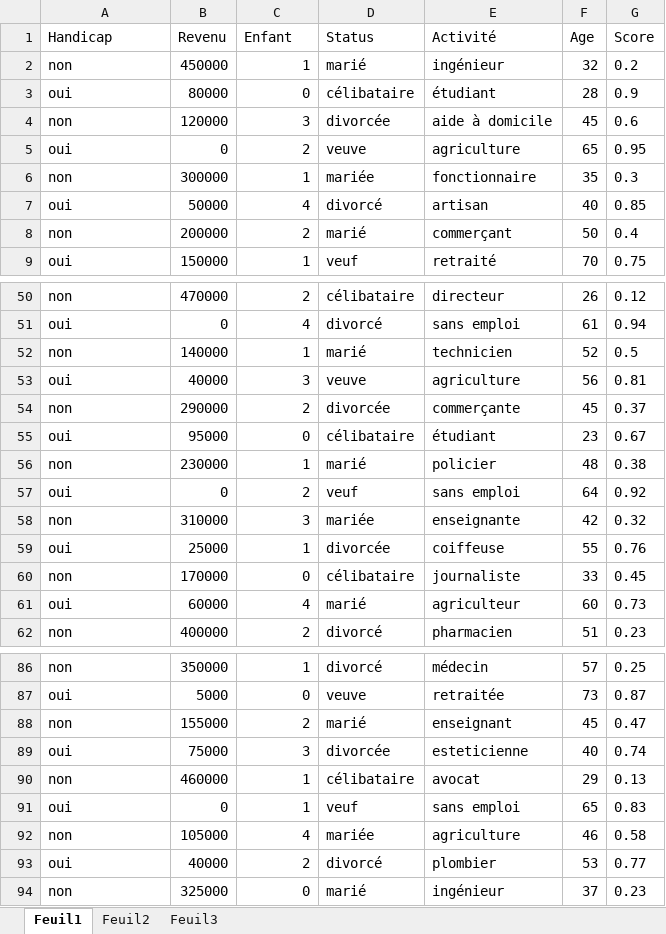
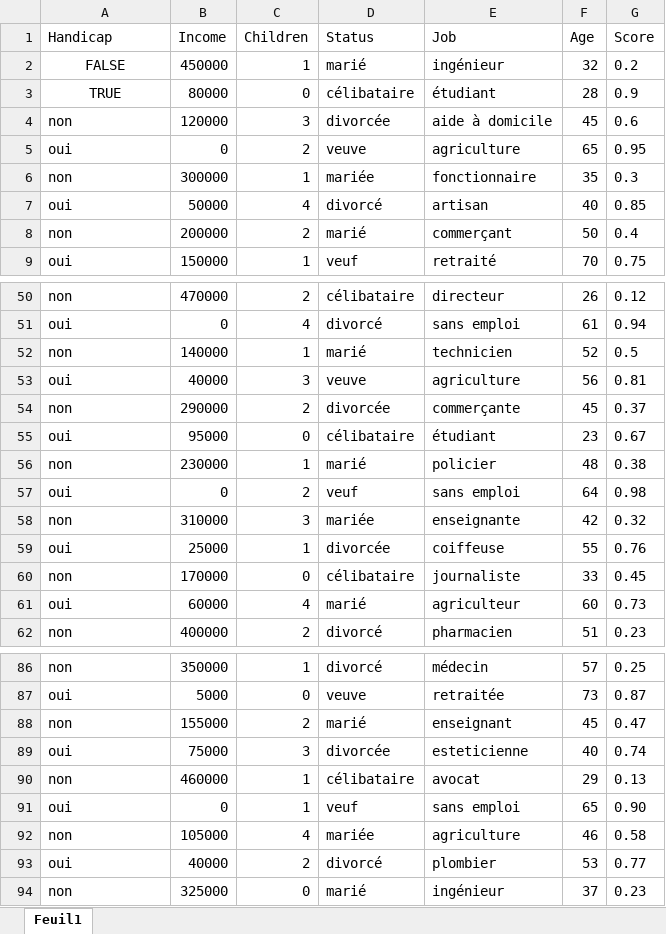
Before and after one commit to NomenyMitia4/efokontany, an Excel workbook: Data/data.xlsx, sheet Feuil1, drawn as a sheet; only a part is shown, gaps mark what is left out; values as stored, in another font and other column widths than the file's, no borders; the diff names each change by its address in the sheet, - before the commit and + after, or states it on an @@ line.

```diff
--- a/Data/data.xlsx (sheet Feuil1)
+++ b/Data/data.xlsx (sheet Feuil1)
-sheet tab: Feuil2
-sheet tab: Feuil3
-B1: Revenu
+B1: Income
-C1: Enfant
+C1: Children
-E1: Activité
+E1: Job
-A2 (Handicap): non
+A2 (Handicap): FALSE
-A2:A3 alignment: left
+A2:A3 alignment: center
-A3 (Handicap): oui
+A3 (Handicap): TRUE
-G57 (Score): 0.92
+G57 (Score): 0.98
-G91 (Score): 0.83
+G91 (Score): 0.90
```
Also changed, not shown: 4 other files.
